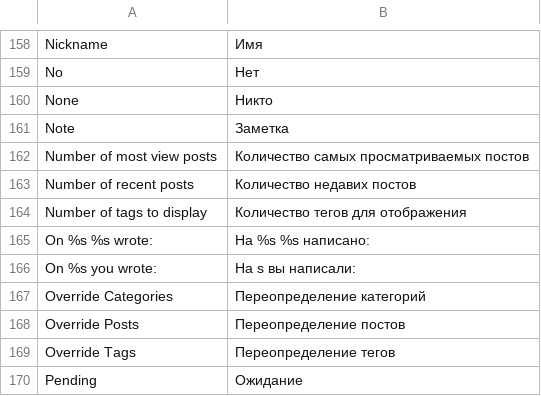
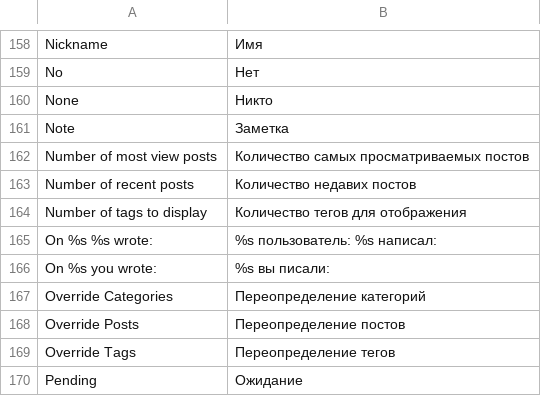
Before and after one commit to npush/company, a CSV file: app/locale/ru_RU/Mageplaza_BetterBlog.csv, drawn as a sheet; only a part is shown, gaps mark what is left out.

Commit message:
Fix issue`s Blog rus_

```diff
--- a/app/locale/ru_RU/Mageplaza_BetterBlog.csv
+++ b/app/locale/ru_RU/Mageplaza_BetterBlog.csv
@@ -164,4 +164,4 @@
 "Number of tags to display","Количество тегов для отображения"
-"On %s %s wrote:","На %s %s написано:"
-"On %s you wrote:","На s вы написали:"
+"On %s %s wrote:","%s пользователь: %s написал:"
+"On %s you wrote:","%s вы писали:"
 "Override Categories","Переопределение категорий"
```
